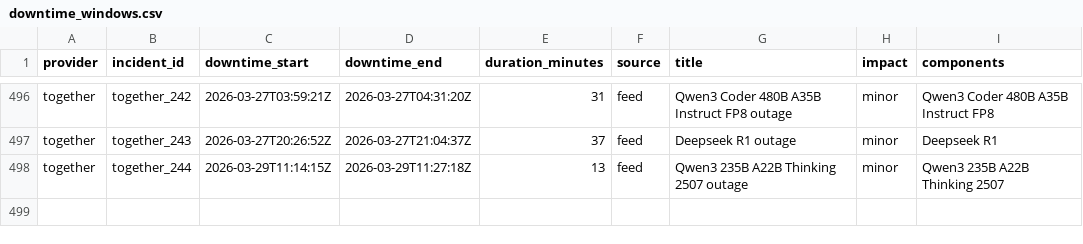
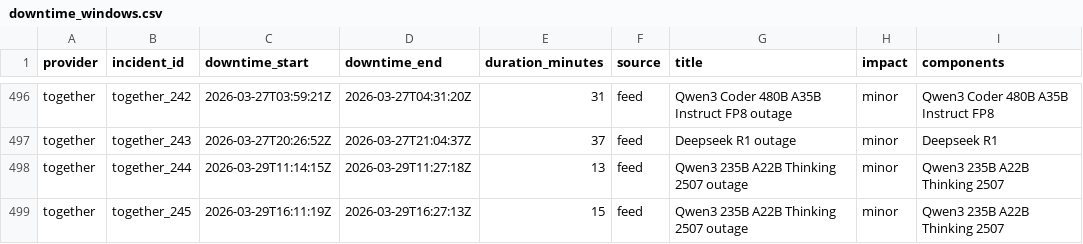
Before and after one commit to saranormous/inference_statuspage, a CSV file: parsed/downtime_windows.csv, drawn as a sheet; only a part is shown, gaps mark what is left out; the diff names each change by its address in the sheet, - before the commit and + after, or states it on an @@ line.

Commit message:
incidents: 2026-03-29T18:08:24Z

```diff
--- a/parsed/downtime_windows.csv
+++ b/parsed/downtime_windows.csv
+row 499: together | together_245 | 2026-03-29T16:11:19Z | 2026-03-29T16:27:13Z | 15 | feed | Qwen3 235B A22B Thinking 2507 outage | minor | Qwen3 235B A22B Thinking 2507
```
Also changed, not shown: 3 other files.
